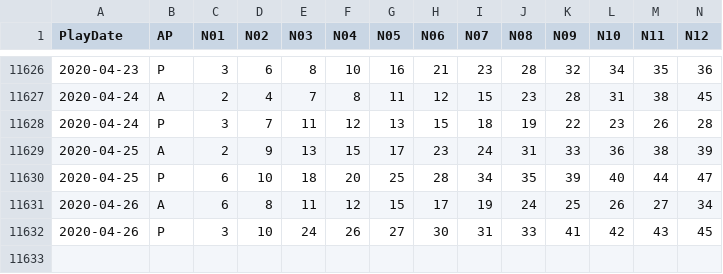
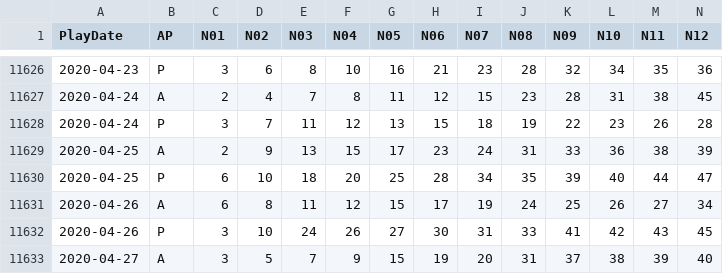
Before and after one commit to sch2000/Lotto-Result, a CSV file: OnKeno.csv, drawn as a sheet; only a part is shown, gaps mark what is left out; rows hold the shown columns only; the diff names each change by its address in the sheet, - before the commit and + after, or states it on an @@ line.

Commit message:
20200427b

```diff
--- a/OnKeno.csv
+++ b/OnKeno.csv
+row 11633: 2020-04-27 | A | 3 | 5 | 7 | 9 | 15 | 19 | 20 | 31 | 37 | 38 | 39 | 40
```
